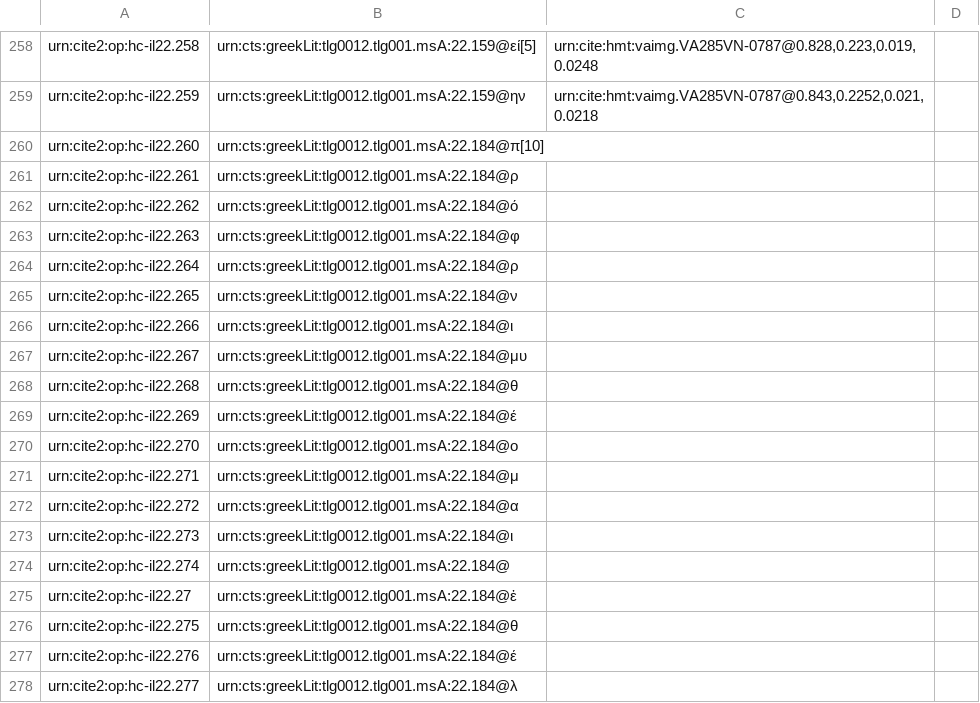
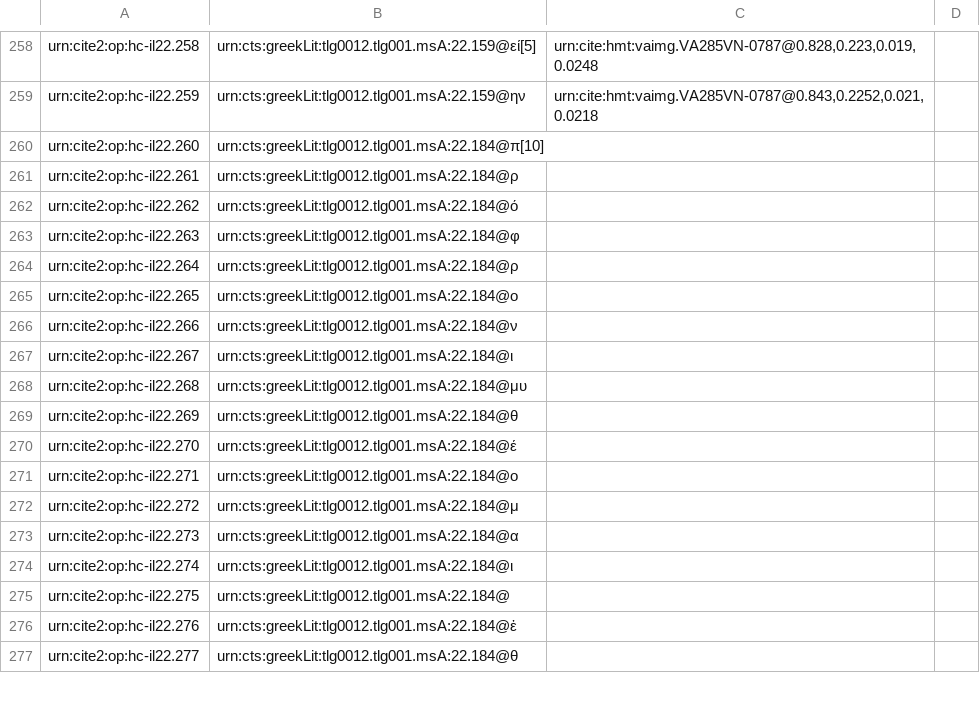
Before and after one commit to hmteditors/closed-hmt-22, a CSV file: collections/paleography22-lines.csv, drawn as a sheet; only a part is shown, gaps mark what is left out; the diff covers the shown part only.

Commit message:
Update paleography22-lines.csv

```diff
--- a/collections/paleography22-lines.csv
+++ b/collections/paleography22-lines.csv
@@ -264,15 +264,14 @@ urn:cite2:op:hc-il22.263,urn:cts:greekLit:tlg0012.tlg001.msA:22.184@φ,"",
 urn:cite2:op:hc-il22.264,urn:cts:greekLit:tlg0012.tlg001.msA:22.184@ρ,"",
-urn:cite2:op:hc-il22.265,urn:cts:greekLit:tlg0012.tlg001.msA:22.184@ν,"",
-urn:cite2:op:hc-il22.266,urn:cts:greekLit:tlg0012.tlg001.msA:22.184@ι,"",
-urn:cite2:op:hc-il22.267,urn:cts:greekLit:tlg0012.tlg001.msA:22.184@μυ,"",
-urn:cite2:op:hc-il22.268,urn:cts:greekLit:tlg0012.tlg001.msA:22.184@θ,"",
-urn:cite2:op:hc-il22.269,urn:cts:greekLit:tlg0012.tlg001.msA:22.184@έ,"",
-urn:cite2:op:hc-il22.270,urn:cts:greekLit:tlg0012.tlg001.msA:22.184@ο,"",
-urn:cite2:op:hc-il22.271,urn:cts:greekLit:tlg0012.tlg001.msA:22.184@μ,"",
-urn:cite2:op:hc-il22.272,urn:cts:greekLit:tlg0012.tlg001.msA:22.184@α,"",
-urn:cite2:op:hc-il22.273,urn:cts:greekLit:tlg0012.tlg001.msA:22.184@ι,"",
-urn:cite2:op:hc-il22.274,urn:cts:greekLit:tlg0012.tlg001.msA:22.184@,"",
-urn:cite2:op:hc-il22.27,urn:cts:greekLit:tlg0012.tlg001.msA:22.184@ἐ,"",
-urn:cite2:op:hc-il22.275,urn:cts:greekLit:tlg0012.tlg001.msA:22.184@θ,"",
-urn:cite2:op:hc-il22.276,urn:cts:greekLit:tlg0012.tlg001.msA:22.184@έ,"",
-urn:cite2:op:hc-il22.277,urn:cts:greekLit:tlg0012.tlg001.msA:22.184@λ,"",
+urn:cite2:op:hc-il22.265,urn:cts:greekLit:tlg0012.tlg001.msA:22.184@ο,"",
+urn:cite2:op:hc-il22.266,urn:cts:greekLit:tlg0012.tlg001.msA:22.184@ν,"",
+urn:cite2:op:hc-il22.267,urn:cts:greekLit:tlg0012.tlg001.msA:22.184@ι,"",
+urn:cite2:op:hc-il22.268,urn:cts:greekLit:tlg0012.tlg001.msA:22.184@μυ,"",
+urn:cite2:op:hc-il22.269,urn:cts:greekLit:tlg0012.tlg001.msA:22.184@θ,"",
+urn:cite2:op:hc-il22.270,urn:cts:greekLit:tlg0012.tlg001.msA:22.184@έ,"",
+urn:cite2:op:hc-il22.271,urn:cts:greekLit:tlg0012.tlg001.msA:22.184@ο,"",
+urn:cite2:op:hc-il22.272,urn:cts:greekLit:tlg0012.tlg001.msA:22.184@μ,"",
+urn:cite2:op:hc-il22.273,urn:cts:greekLit:tlg0012.tlg001.msA:22.184@α,"",
+urn:cite2:op:hc-il22.274,urn:cts:greekLit:tlg0012.tlg001.msA:22.184@ι,"",
+urn:cite2:op:hc-il22.275,urn:cts:greekLit:tlg0012.tlg001.msA:22.184@,"",
+urn:cite2:op:hc-il22.276,urn:cts:greekLit:tlg0012.tlg001.msA:22.184@ἐ,"",
+urn:cite2:op:hc-il22.277,urn:cts:greekLit:tlg0012.tlg001.msA:22.184@θ,"",
```
Also changed, not shown: 2 added rows and 17 edited cells elsewhere in this file.
